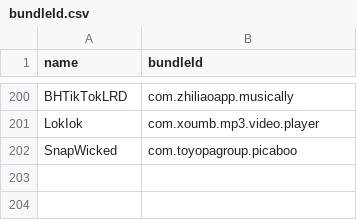
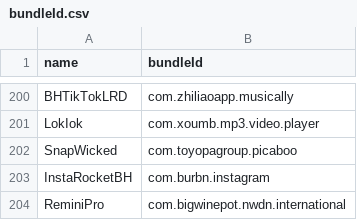
Before and after one commit to Neoncat-OG/TrollStore-IPAs, a CSV file: bundleId.csv, drawn as a sheet; only a part is shown, gaps mark what is left out; the diff names each change by its address in the sheet, - before the commit and + after, or states it on an @@ line.

```diff
--- a/bundleId.csv
+++ b/bundleId.csv
+row 203: InstaRocketBH | com.burbn.instagram
+row 204: ReminiPro | com.bigwinepot.nwdn.international
```
Also changed, not shown: 3 other files.
